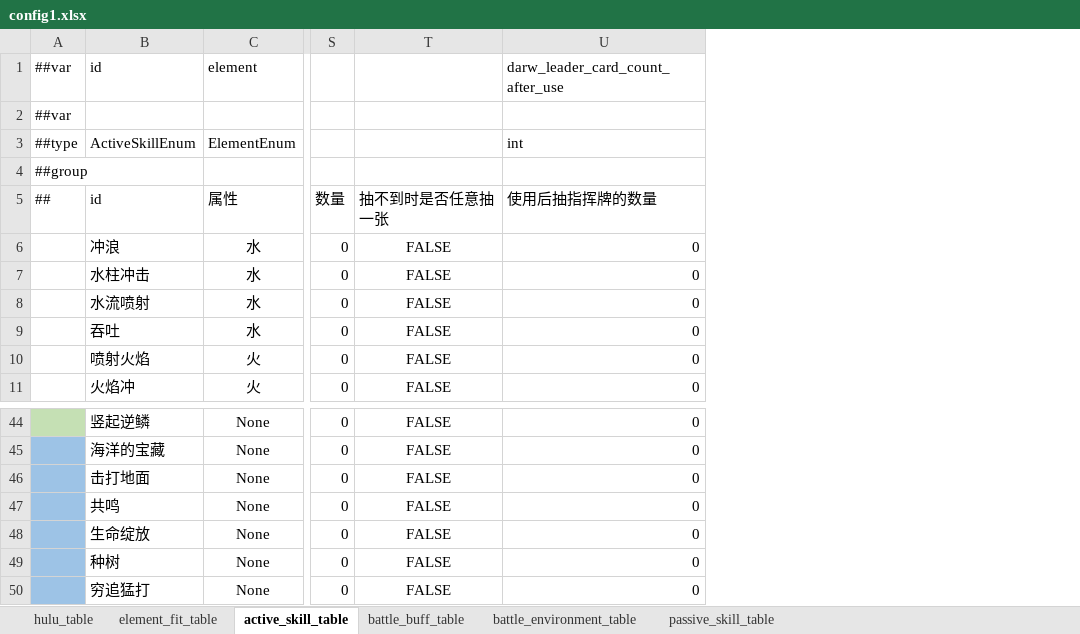
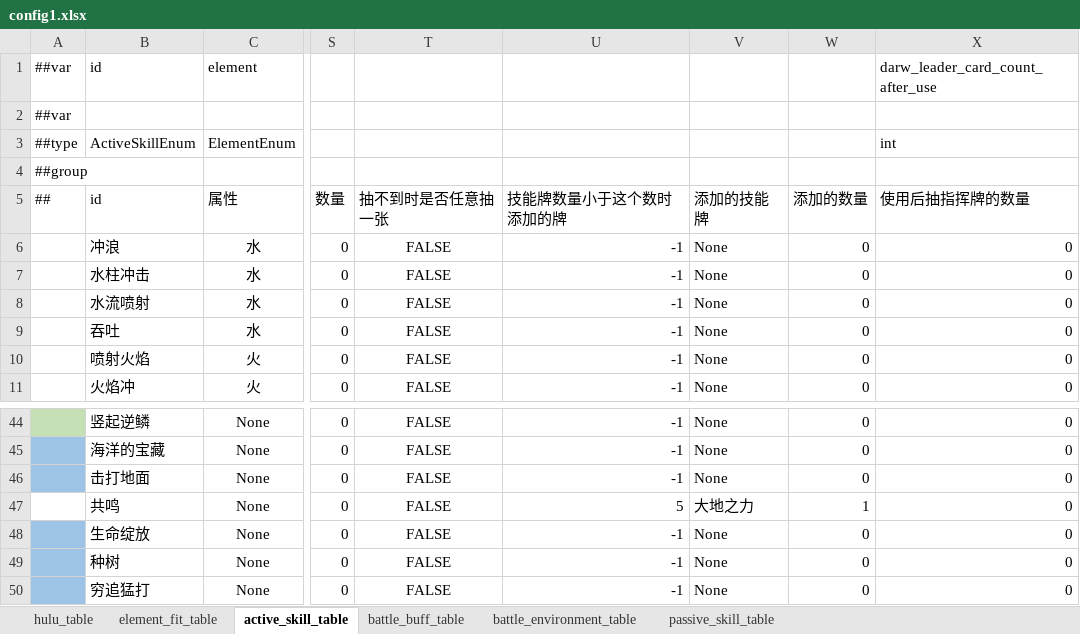
Before and after one commit to Unity-Devlop/BooomJam2024, an Excel workbook: Excels/Datas/config1.xlsx, sheet active_skill_table, drawn as a sheet; only a part is shown, gaps mark what is left out; values as stored, in another font and other column widths than the file's, no borders; the diff names each change by its address in the sheet, - before the commit and + after, or states it on an @@ line.

```diff
--- a/Excels/Datas/config1.xlsx (sheet active_skill_table)
+++ b/Excels/Datas/config1.xlsx (sheet active_skill_table)
+column U, rows 5-11: 技能牌数量小于这个数时添加的牌 | -1 | -1 | -1 | -1 | -1 | -1; rows 44-50: -1 | -1 | -1 | 5 | -1 | -1 | -1
+column V, rows 5-11: 添加的技能牌 | None | None | None | None | None | None; rows 44-50: None | None | None | 大地之力 | None | None | None
+column W, rows 5-11: 添加的数量 | 0 | 0 | 0 | 0 | 0 | 0; rows 44-50: 0 | 0 | 0 | 1 | 0 | 0 | 0
-A47 fill: #9DC3E6
+A47 fill: none
```
Also changed, not shown: Excels/Datas/__beans__.xlsx, Excels/Datas/__enums__.xlsx, 12 other files.
